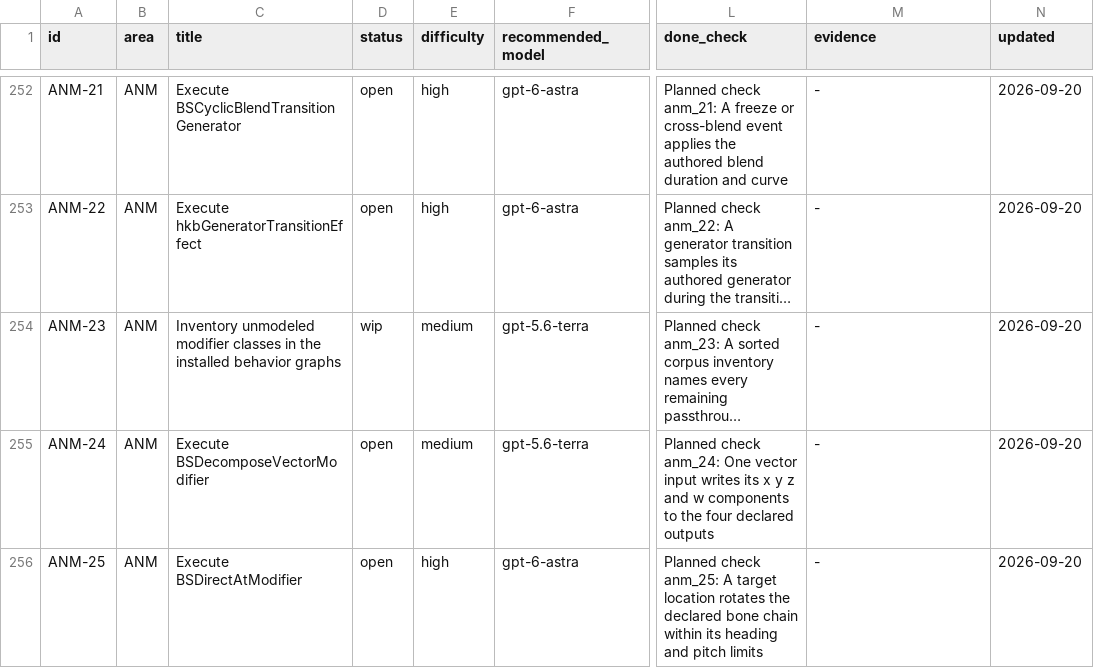
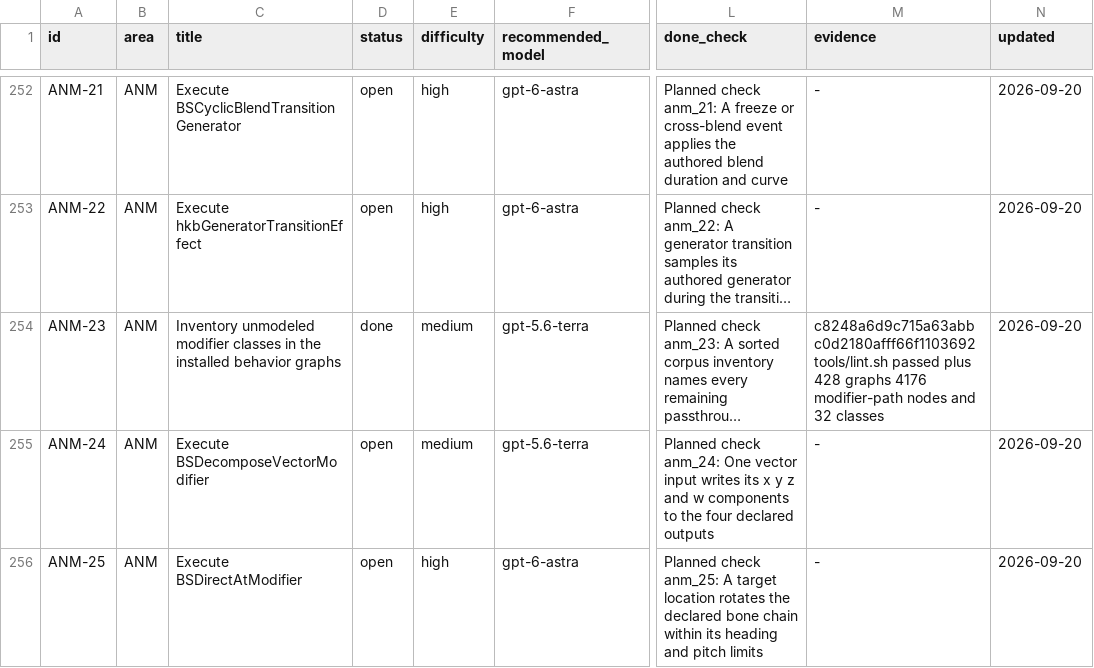
Before and after one commit to earthbone/earthbone-engine, a CSV file: BACKLOG.csv, drawn as a sheet; only a part is shown, gaps mark what is left out; long unchanged cells end in …; the diff names each change by its address in the sheet, - before the commit and + after, or states it on an @@ line.

Commit message:
ANM-23: Record completed implementation evidence

```diff
--- a/BACKLOG.csv
+++ b/BACKLOG.csv
-D254 (status): wip
+D254 (status): done
-M254 (evidence): -
+M254 (evidence): c8248a6d9c715a63abbc0d2180afff66f1103692 tools/lint.sh passed plus 428 graphs 4176 modifier-path nodes and 32 classes
```
